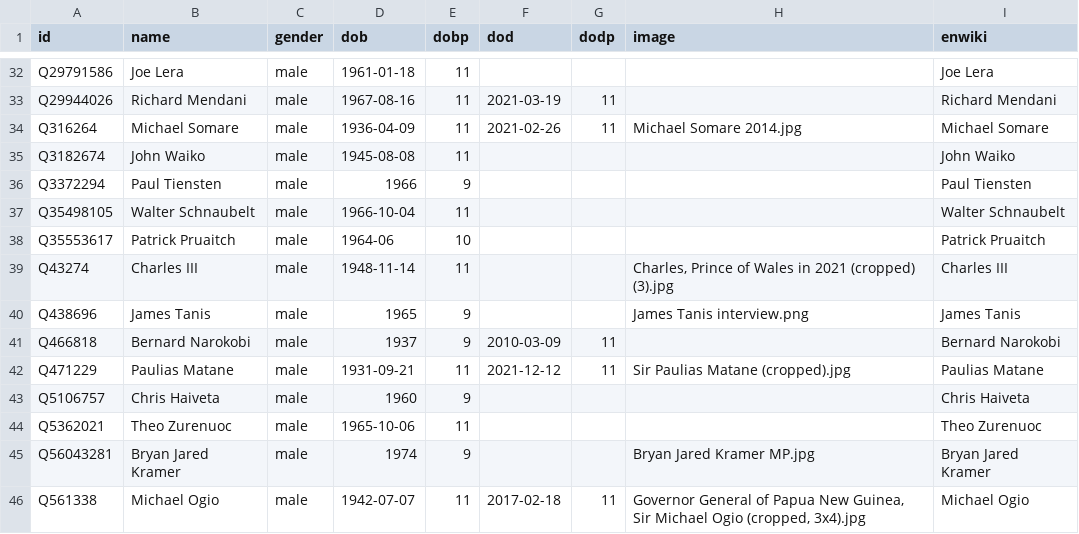
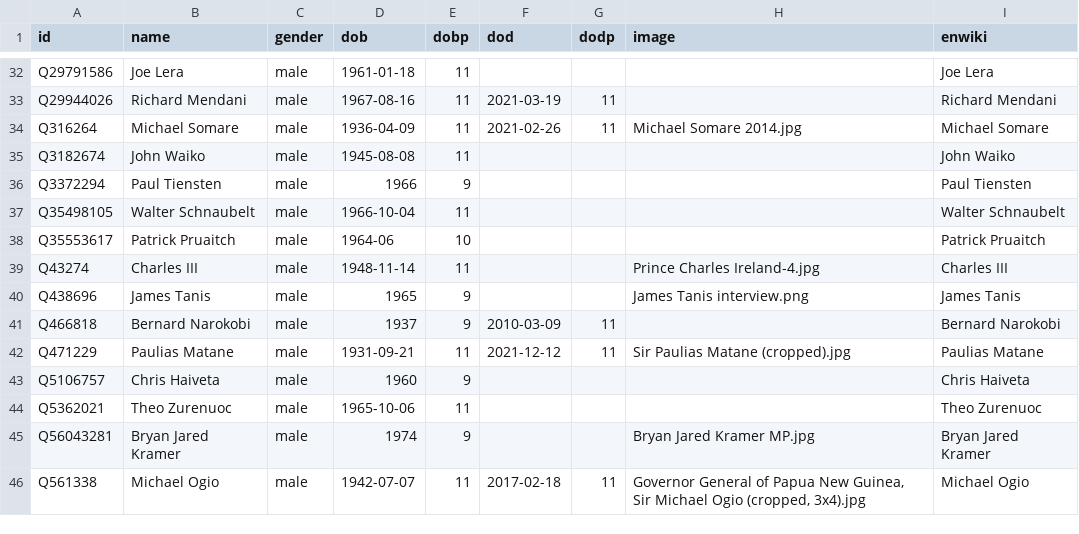
Before and after one commit to every-politician-scrapers/papua-new-guinea, a CSV file: html/bio.csv, drawn as a sheet; only a part is shown, gaps mark what is left out.

```diff
--- a/html/bio.csv
+++ b/html/bio.csv
@@ -38,3 +38,3 @@ Q35498105,Walter Schnaubelt,male,1966-10-04,11,,,,Walter Schnaubelt
 Q35553617,Patrick Pruaitch,male,1964-06,10,,,,Patrick Pruaitch
-Q43274,Charles III,male,1948-11-14,11,,,"Charles, Prince of Wales in 2021 (cropped) (3).jpg",Charles III
+Q43274,Charles III,male,1948-11-14,11,,,Prince Charles Ireland-4.jpg,Charles III
 Q438696,James Tanis,male,1965,9,,,James Tanis interview.png,James Tanis
```
